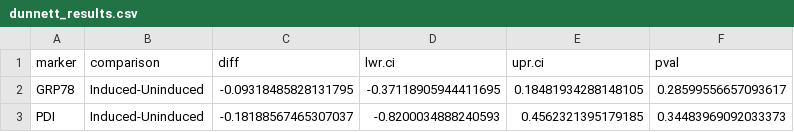
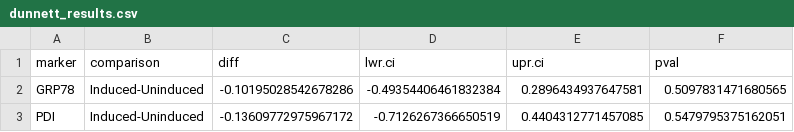
Before and after one commit to CBIIT/mistelilab-hgps-sun2, a CSV file: Fig.S3B/GRP78_PDI/output/dunnett_results.csv, drawn as a sheet.

Commit message:
Add Fighshare links and new data to Fig. S3B

```diff
--- a/Fig.S3B/GRP78_PDI/output/dunnett_results.csv
+++ b/Fig.S3B/GRP78_PDI/output/dunnett_results.csv
@@ -1,3 +1,3 @@
 marker,comparison,diff,lwr.ci,upr.ci,pval
-GRP78,Induced-Uninduced,-0.09318485828131795,-0.37118905944411695,0.18481934288148105,0.28599556657093617
-PDI,Induced-Uninduced,-0.18188567465307037,-0.8200034888240593,0.4562321395179185,0.34483969092033373
+GRP78,Induced-Uninduced,-0.10195028542678286,-0.49354406461832384,0.2896434937647581,0.5097831471680565
+PDI,Induced-Uninduced,-0.13609772975967172,-0.7126267366650519,0.4404312771457085,0.5479795375162051
```
Also changed, not shown: Fig.S3B/GRP94_Calnexin/output/dunnett_results.csv, 13 other files.
